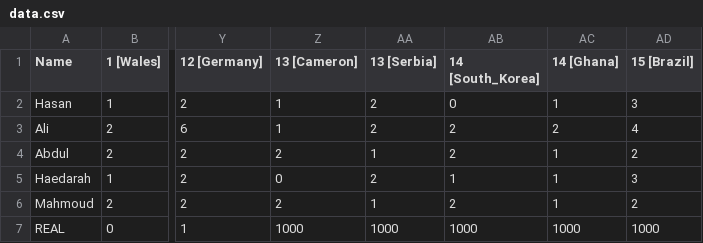
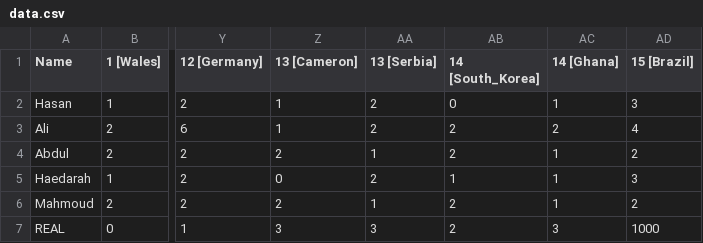
Before and after one commit to Haedarah/WC_Predictions, a CSV file: Data/data.csv, drawn as a sheet; only a part is shown, gaps mark what is left out; the diff names each change by its address in the sheet, - before the commit and + after, or states it on an @@ line.

Commit message:
Update data.csv

```diff
--- a/Data/data.csv
+++ b/Data/data.csv
-Z7 (13 [Cameron]): 1000
+Z7 (13 [Cameron]): 3
-AA7 (13 [Serbia]): 1000
+AA7 (13 [Serbia]): 3
-AB7 (14 [South_Korea]): 1000
+AB7 (14 [South_Korea]): 2
-AC7 (14 [Ghana]): 1000
+AC7 (14 [Ghana]): 3
```
